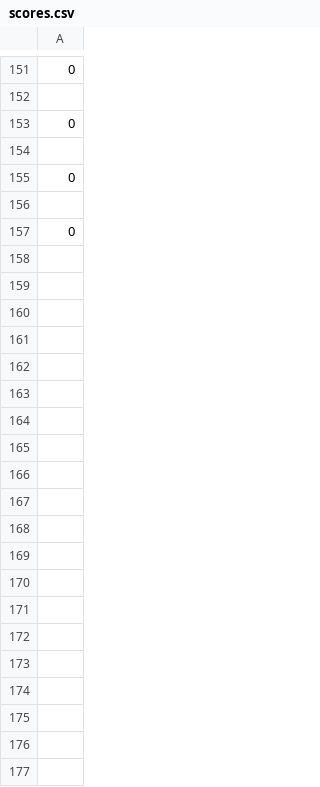
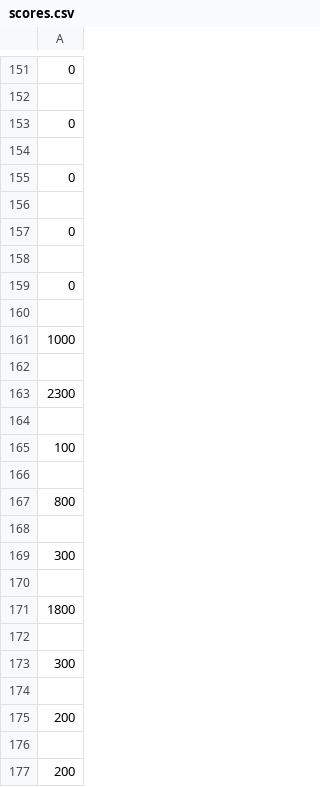
Before and after one commit to olamakara/Python_Project, a CSV file: scores.csv, drawn as a sheet; only a part is shown, gaps mark what is left out; the diff covers the shown part only.

```diff
--- a/scores.csv
+++ b/scores.csv
@@ -157 +157,21 @@
 0
+
+0
+
+1000
+
+2300
+
+100
+
+800
+
+300
+
+1800
+
+300
+
+200
+
+200
```
Also changed, not shown: 26 added rows elsewhere in this file, 2 other files.
